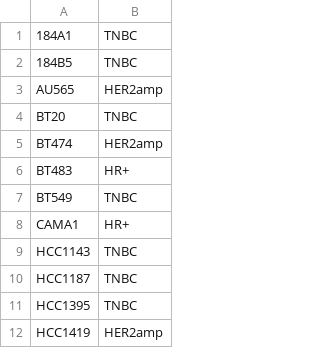
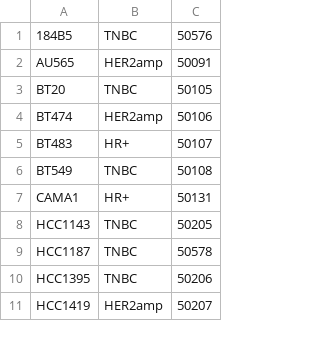
Before and after one commit to hmslincs/hmslincs, a TSV file: data/scatterplots/cell_line_subtype.tsv, drawn as a sheet; only a part is shown; removed rows and columns are numbered as before the commit, all else as after; the diff names each change by its address in the sheet, - before the commit and + after, or states it on an @@ line.

Commit message:
intermediate data files...
...for generating scatterplots.

```diff
--- a/data/scatterplots/cell_line_subtype.tsv
+++ b/data/scatterplots/cell_line_subtype.tsv
+column C, rows 1-11: 50576 | 50091 | 50105 | 50106 | 50107 | 50108 | 50131 | 50205 | 50578 | 50206 | 50207
-row 1: 184A1 | TNBC
```
Also changed, not shown: 5 other files.
